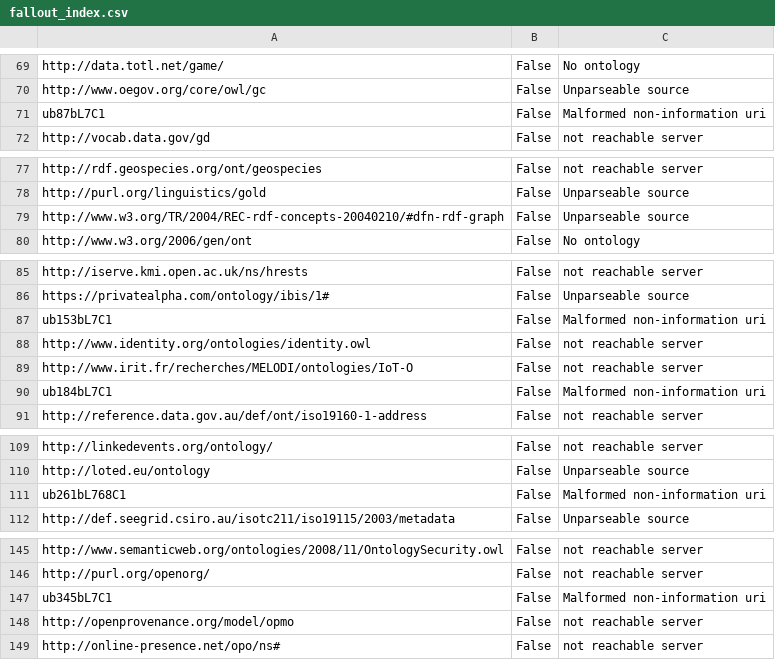
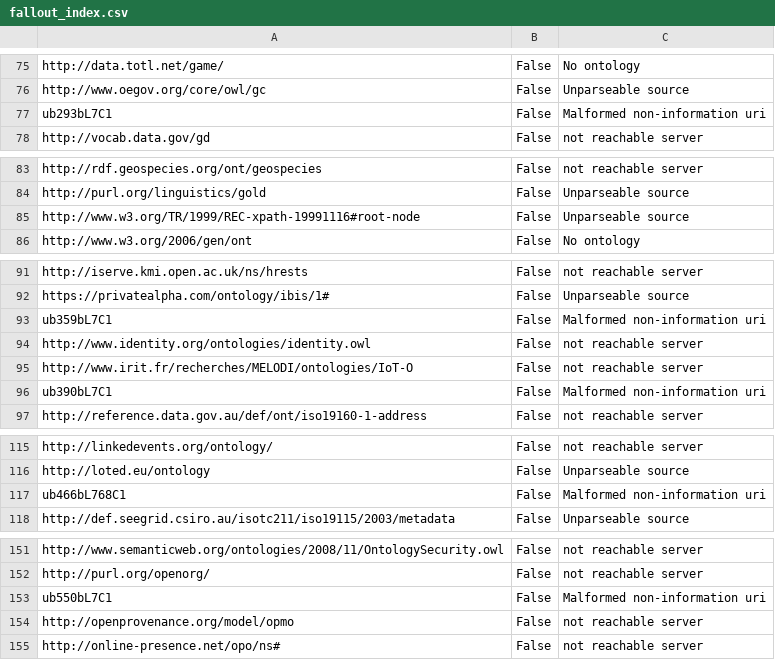
Before and after one commit to dbpedia/archivo, a CSV file: src/fallout_index.csv, drawn as a sheet; only a part is shown, gaps mark what is left out; the diff covers the shown part only.

```diff
--- a/src/fallout_index.csv
+++ b/src/fallout_index.csv
@@ -70,3 +76,3 @@ http://data.totl.net/game/,False,No ontology
 http://www.oegov.org/core/owl/gc,False,Unparseable source
-ub87bL7C1,False,Malformed non-information uri
+ub293bL7C1,False,Malformed non-information uri
 http://vocab.data.gov/gd,False,not reachable server
@@ -78,3 +84,3 @@ http://rdf.geospecies.org/ont/geospecies,False,not reachable server
 http://purl.org/linguistics/gold,False,Unparseable source
-http://www.w3.org/TR/2004/REC-rdf-concepts-20040210/#dfn-rdf-graph,False,Unparseable source
+http://www.w3.org/TR/1999/REC-xpath-19991116#root-node,False,Unparseable source
 http://www.w3.org/2006/gen/ont,False,No ontology
@@ -86,6 +92,6 @@ http://iserve.kmi.open.ac.uk/ns/hrests,False,not reachable server
 https://privatealpha.com/ontology/ibis/1#,False,Unparseable source
-ub153bL7C1,False,Malformed non-information uri
+ub359bL7C1,False,Malformed non-information uri
 http://www.identity.org/ontologies/identity.owl,False,not reachable server
 http://www.irit.fr/recherches/MELODI/ontologies/IoT-O,False,not reachable server
-ub184bL7C1,False,Malformed non-information uri
+ub390bL7C1,False,Malformed non-information uri
 http://reference.data.gov.au/def/ont/iso19160-1-address,False,not reachable server
@@ -110,3 +116,3 @@ http://linkedevents.org/ontology/,False,not reachable server
 http://loted.eu/ontology,False,Unparseable source
-ub261bL768C1,False,Malformed non-information uri
+ub466bL768C1,False,Malformed non-information uri
 http://def.seegrid.csiro.au/isotc211/iso19115/2003/metadata,False,Unparseable source
@@ -146,3 +152,3 @@ http://www.semanticweb.org/ontologies/2008/11/OntologySecurity.owl,False,not rea
 http://purl.org/openorg/,False,not reachable server
-ub345bL7C1,False,Malformed non-information uri
+ub550bL7C1,False,Malformed non-information uri
 http://openprovenance.org/model/opmo,False,not reachable server
```
Also changed, not shown: 8 added rows and 1 edited cell elsewhere in this file, 1 other file.
